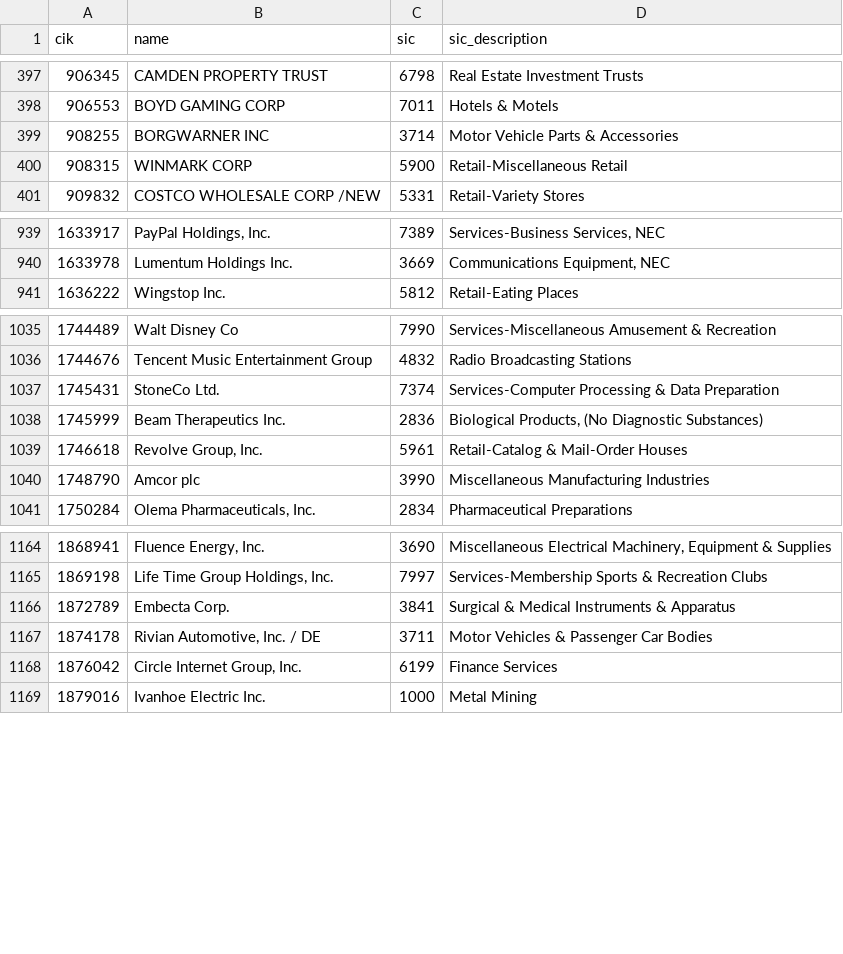
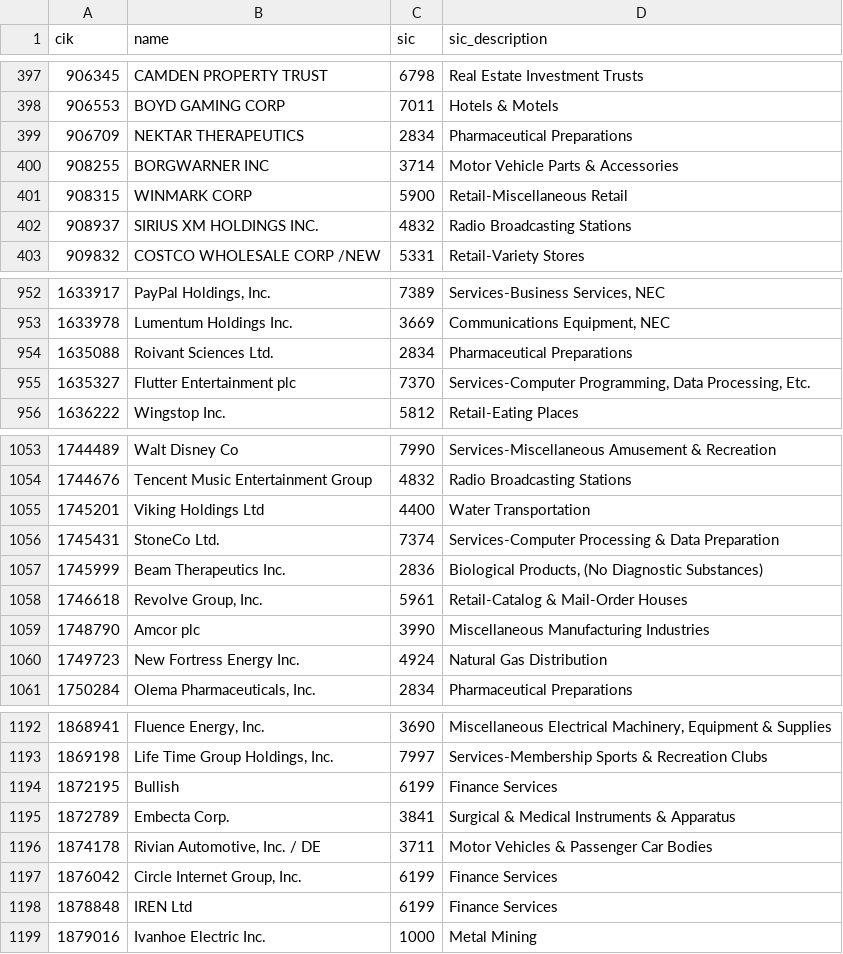
Before and after one commit to uty101/Attribution-Engine-On-Real-Holdings, a CSV file: data/raw/sec/sic.csv, drawn as a sheet; only a part is shown, gaps mark what is left out; the diff covers the shown part only; the diff names each change by its address in the sheet, - before the commit and + after, or states it on an @@ line.

```diff
--- a/data/raw/sec/sic.csv
+++ b/data/raw/sec/sic.csv
+row 399: 906709 | NEKTAR THERAPEUTICS | 2834 | Pharmaceutical Preparations
+row 402: 908937 | SIRIUS XM HOLDINGS INC. | 4832 | Radio Broadcasting Stations
+row 954: 1635088 | Roivant Sciences Ltd. | 2834 | Pharmaceutical Preparations
+row 955: 1635327 | Flutter Entertainment plc | 7370 | Services-Computer Programming, Data Processing, Etc.
+row 1055: 1745201 | Viking Holdings Ltd | 4400 | Water Transportation
+row 1060: 1749723 | New Fortress Energy Inc. | 4924 | Natural Gas Distribution
+row 1194: 1872195 | Bullish | 6199 | Finance Services
+row 1198: 1878848 | IREN Ltd | 6199 | Finance Services
```
Also changed, not shown: 29 added rows elsewhere in this file, 9 other files.
